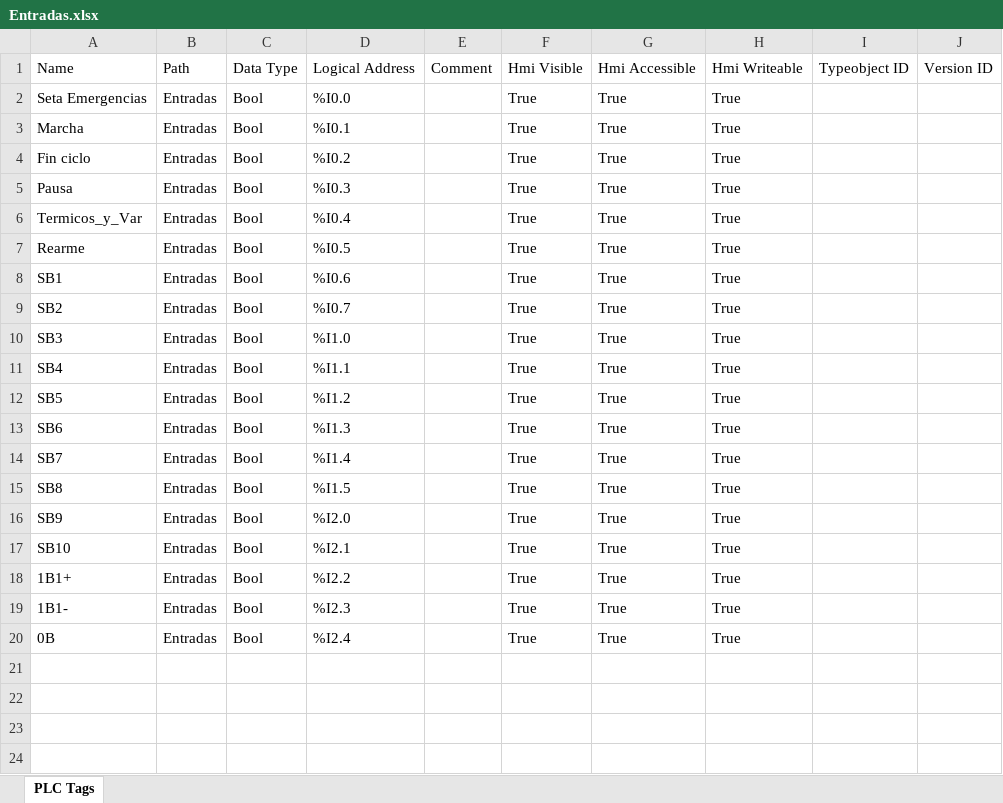
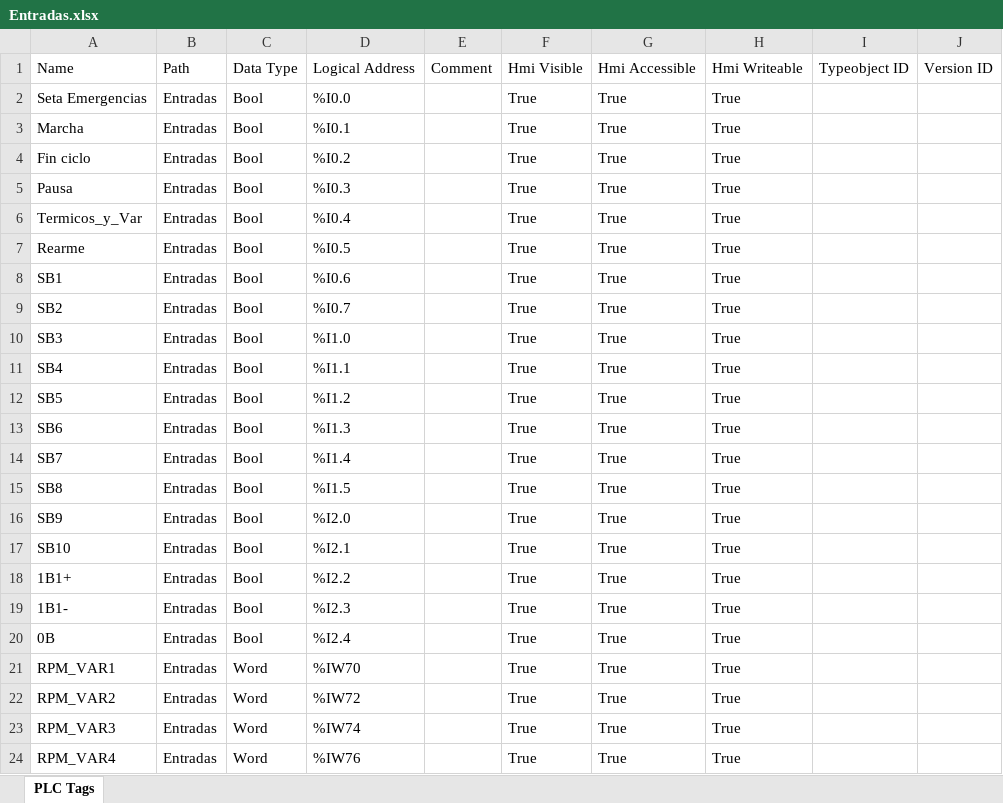
Before and after one commit to serkiser/Mini_TFG, an Excel workbook: Entradas.xlsx, sheet PLC Tags, drawn as a sheet; values as stored, in another font and other column widths than the file's, no borders; the diff names each change by its address in the sheet, - before the commit and + after, or states it on an @@ line.

```diff
--- a/Entradas.xlsx (sheet PLC Tags)
+++ b/Entradas.xlsx (sheet PLC Tags)
+row 21: RPM_VAR1 | Entradas | Word | %IW70 |  | True | True | True
+row 22: RPM_VAR2 | Entradas | Word | %IW72 |  | True | True | True
+row 23: RPM_VAR3 | Entradas | Word | %IW74 |  | True | True | True
+row 24: RPM_VAR4 | Entradas | Word | %IW76 |  | True | True | True
```
Also changed, not shown: Marcas.xlsx, Salidas.xlsx, 1 other file.
